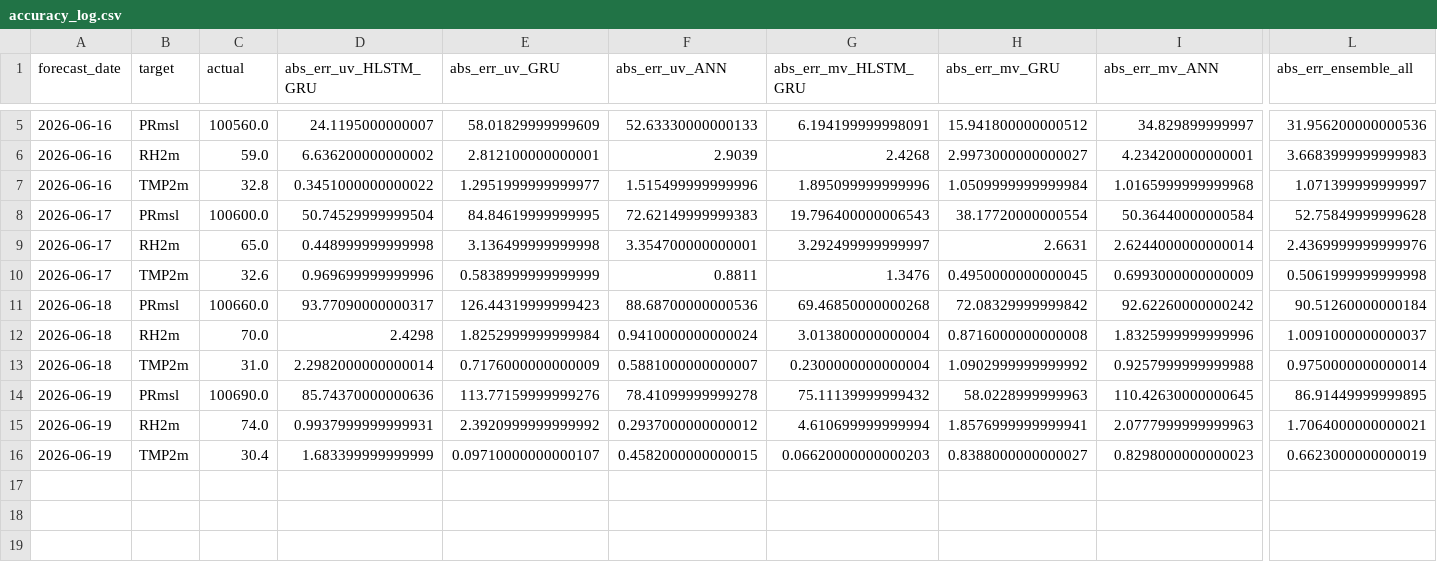
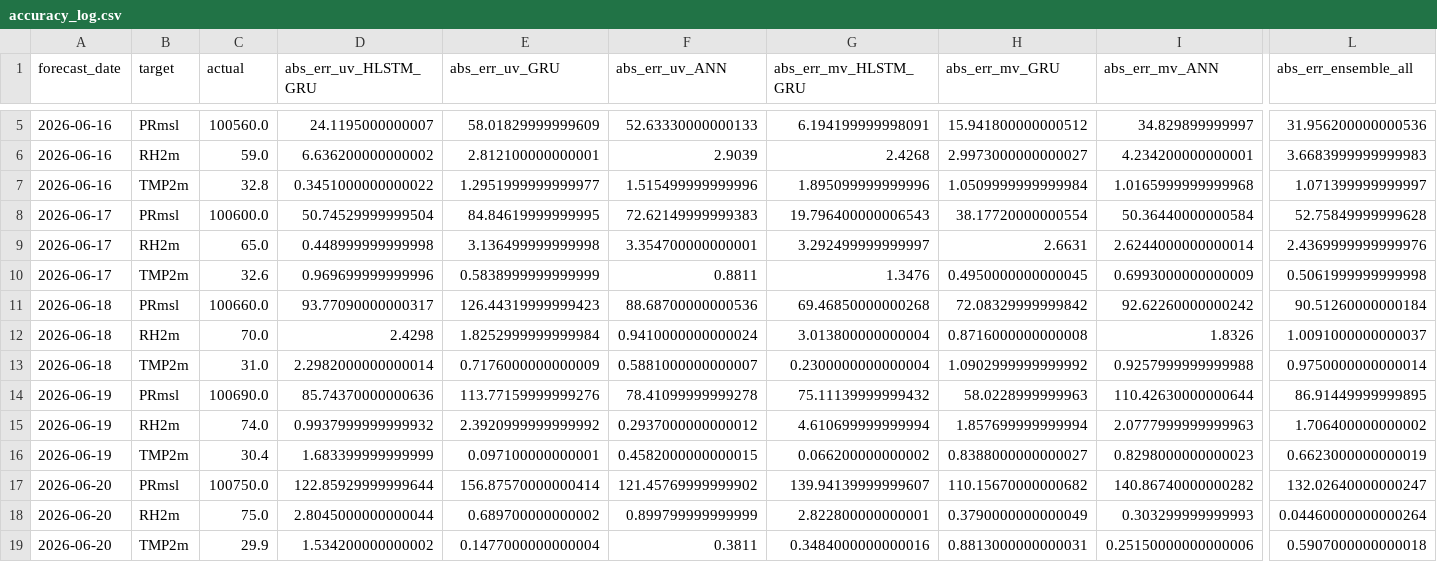
Before and after one commit to cdacaviral-source/cdacaviral-source-multicity-forecast-data-classical-om, a CSV file: data/om/Chennai/logs/accuracy_log.csv, drawn as a sheet; only a part is shown, gaps mark what is left out; rows hold the shown columns only; the diff names each change by its address in the sheet, - before the commit and + after, or states it on an @@ line.

Commit message:
[Chennai] accuracy_log.csv 2026-06-21

```diff
--- a/data/om/Chennai/logs/accuracy_log.csv
+++ b/data/om/Chennai/logs/accuracy_log.csv
-I12 (abs_err_mv_ANN): 1.8325999999999996
+I12 (abs_err_mv_ANN): 1.8326
-I14 (abs_err_mv_ANN): 110.42630000000645
+I14 (abs_err_mv_ANN): 110.42630000000644
-D15 (abs_err_uv_HLSTM_GRU): 0.9937999999999931
+D15 (abs_err_uv_HLSTM_GRU): 0.9937999999999932
-H15 (abs_err_mv_GRU): 1.8576999999999941
+H15 (abs_err_mv_GRU): 1.857699999999994
-L15 (abs_err_ensemble_all): 1.7064000000000021
+L15 (abs_err_ensemble_all): 1.706400000000002
-E16 (abs_err_uv_GRU): 0.09710000000000107
+E16 (abs_err_uv_GRU): 0.097100000000001
-G16 (abs_err_mv_HLSTM_GRU): 0.06620000000000203
+G16 (abs_err_mv_HLSTM_GRU): 0.066200000000002
+row 17: 2026-06-20 | PRmsl | 100750.0 | 122.85929999999644 | 156.87570000000414 | 121.45769999999902 | 139.94139999999607 | 110.15670000000682 | 140.86740000000282 | 132.02640000000247
+row 18: 2026-06-20 | RH2m | 75.0 | 2.8045000000000044 | 0.689700000000002 | 0.899799999999999 | 2.822800000000001 | 0.3790000000000049 | 0.303299999999993 | 0.04460000000000264
+row 19: 2026-06-20 | TMP2m | 29.9 | 1.534200000000002 | 0.1477000000000004 | 0.3811 | 0.3484000000000016 | 0.8813000000000031 | 0.25150000000000006 | 0.5907000000000018
```
